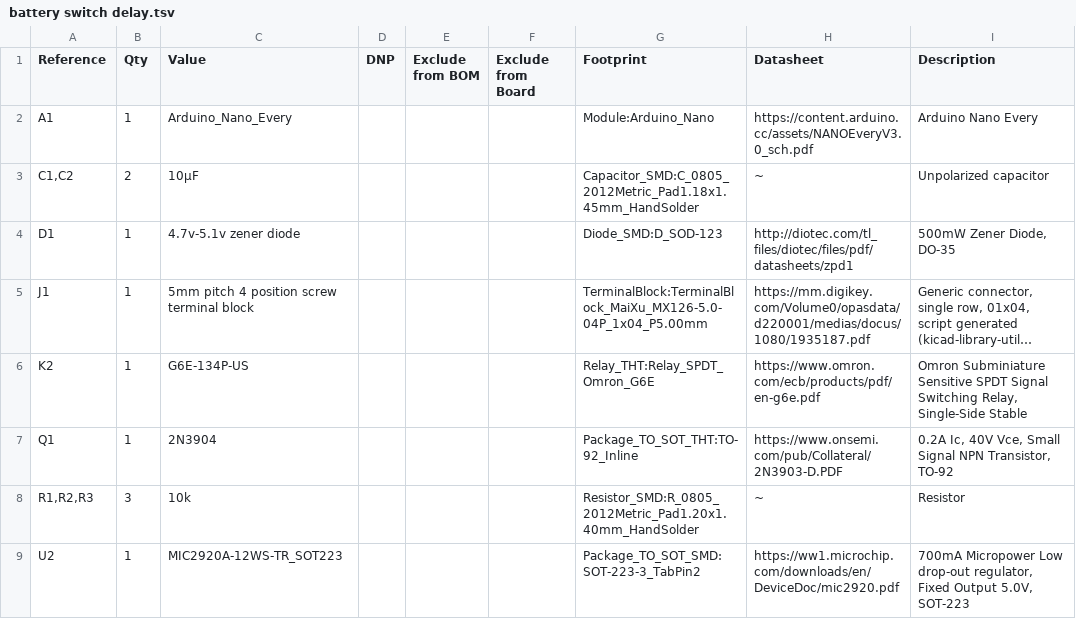
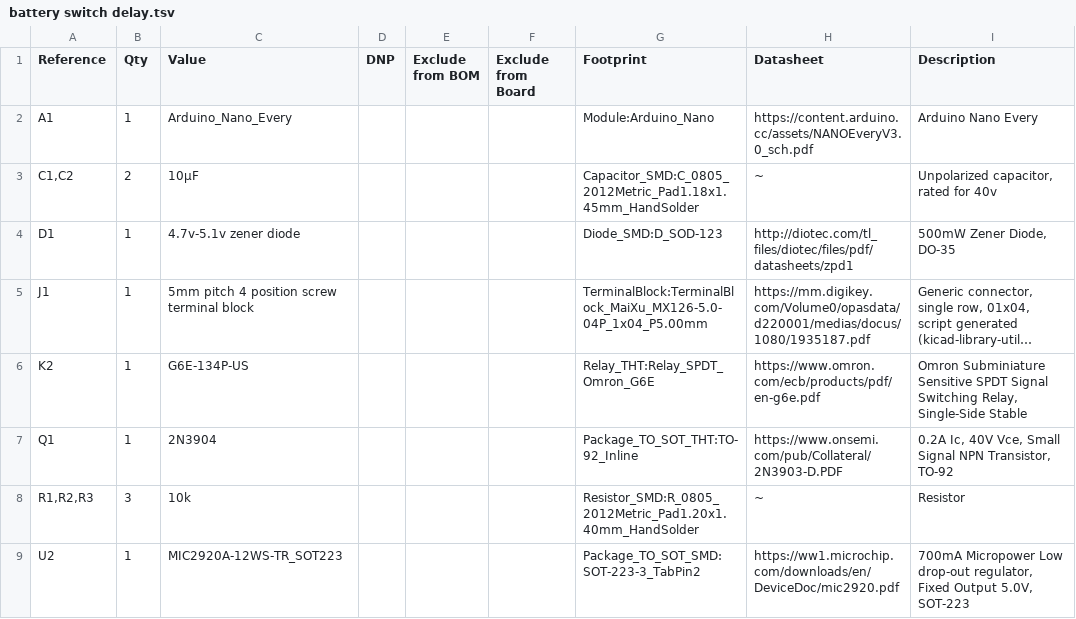
Before and after one commit to TitusMcKay/Pavati, a TSV file: battery switch delay.tsv, drawn as a sheet; long unchanged cells end in ….

Commit message:
generated bom

```diff
--- a/battery switch delay.tsv
+++ b/battery switch delay.tsv
@@ -2,3 +2,3 @@ Reference	Qty	Value	DNP	Exclude from BOM	Exclude from Board	Footprint	Datasheet
 A1	1	Arduino_Nano_Every				Module:Arduino_Nano	https://content.arduino.cc/assets/NANOEveryV3.0_sch.pdf	Arduino Nano Every
-C1,C2	2	10μF				Capacitor_SMD:C_0805_2012Metric_Pad1.18x1.45mm_HandSolder	~	Unpolarized capacitor
+C1,C2	2	10μF				Capacitor_SMD:C_0805_2012Metric_Pad1.18x1.45mm_HandSolder	~	Unpolarized capacitor, rated for 40v
 D1	1	4.7v-5.1v zener diode				Diode_SMD:D_SOD-123	http://diotec.com/tl_files/diotec/files/pdf/datasheets/zpd1	500mW Zener Diode, DO-35
```
